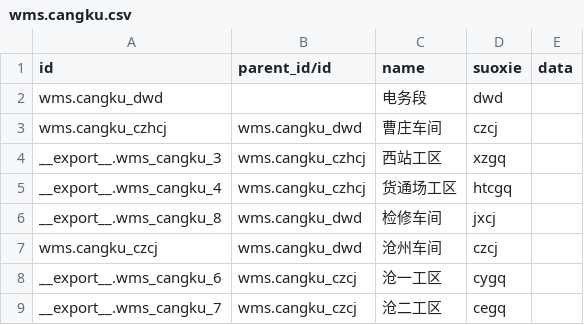
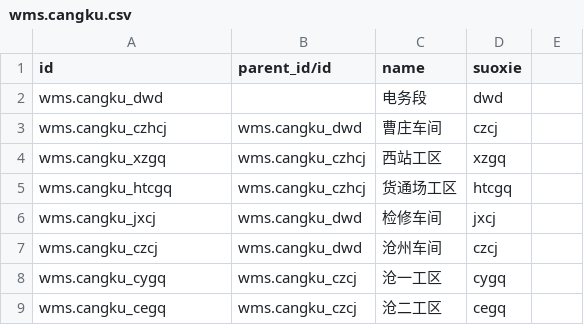
Before and after one commit to VanSiran/jindian-wms, a CSV file: data/wms.cangku.csv, drawn as a sheet; the diff names each change by its address in the sheet, - before the commit and + after, or states it on an @@ line.

```diff
--- a/data/wms.cangku.csv
+++ b/data/wms.cangku.csv
-E1: data
+E1: (empty)
-A4 (id): __export__.wms_cangku_3
+A4 (id): wms.cangku_xzgq
-A5 (id): __export__.wms_cangku_4
+A5 (id): wms.cangku_htcgq
-A6 (id): __export__.wms_cangku_8
+A6 (id): wms.cangku_jxcj
-A8 (id): __export__.wms_cangku_6
+A8 (id): wms.cangku_cygq
-A9 (id): __export__.wms_cangku_7
+A9 (id): wms.cangku_cegq
```
Also changed, not shown: data/wms.shebei.csv, data/wms.view.dashboard.csv, 2 other files.
